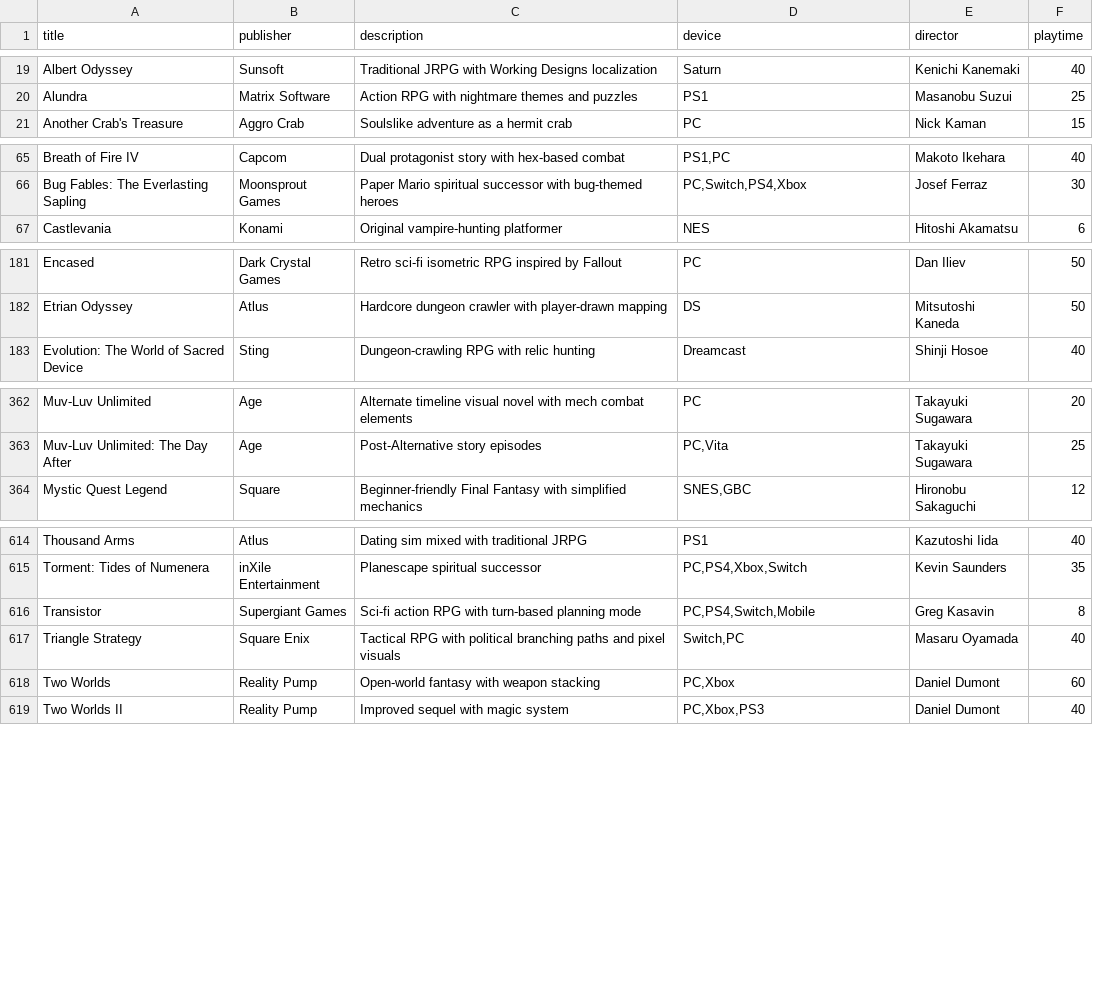
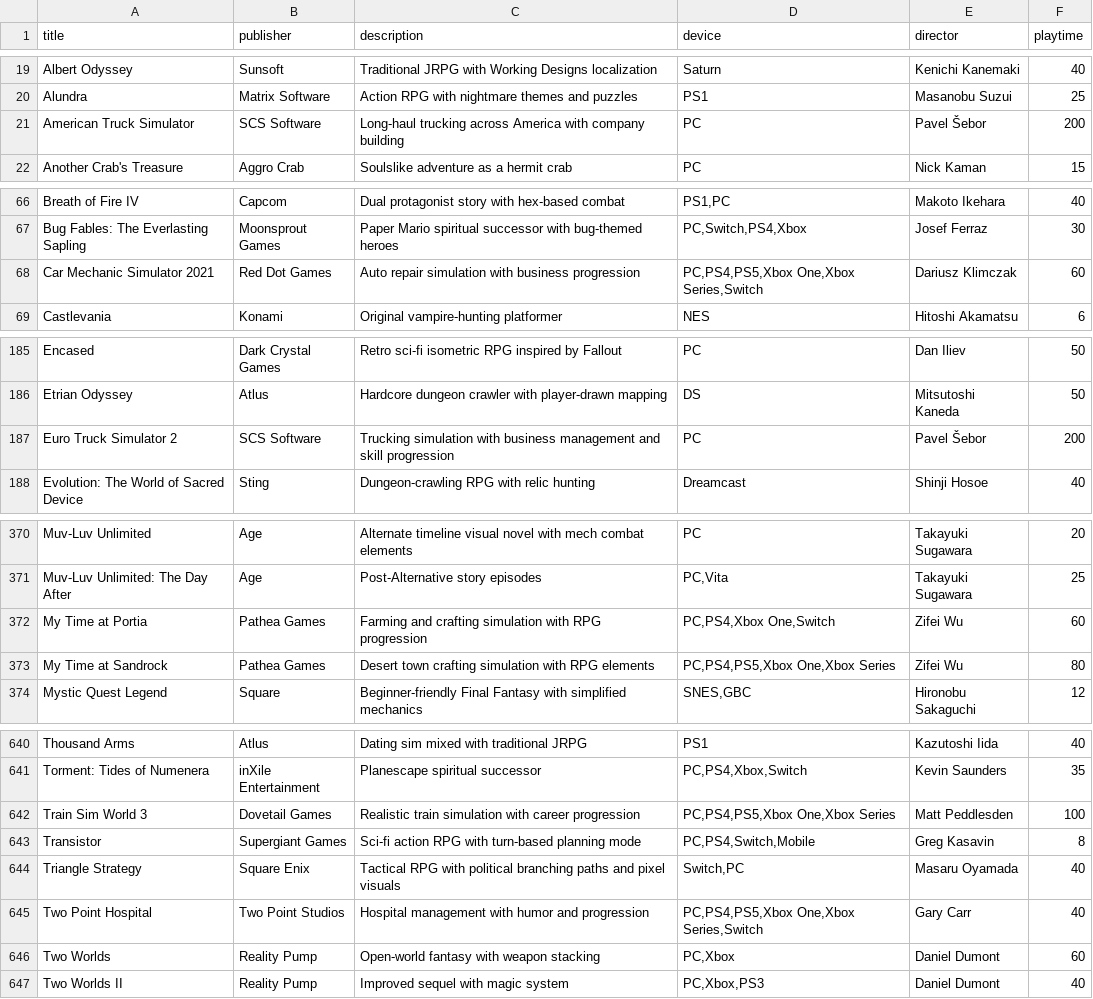
Before and after one commit to bittricky/rpgs, a CSV file: rpgs.csv, drawn as a sheet; only a part is shown, gaps mark what is left out; the diff covers the shown part only.

Commit message:
feat(rpg): added skill based simulators & sandbox survival

```diff
--- a/rpgs.csv
+++ b/rpgs.csv
@@ -20,2 +20,3 @@ Albert Odyssey,Sunsoft,Traditional JRPG with Working Designs localization,Saturn
 Alundra,Matrix Software,Action RPG with nightmare themes and puzzles,PS1,Masanobu Suzui,25
+American Truck Simulator,SCS Software,Long-haul trucking across America with company building,PC,Pavel Šebor,200
 Another Crab's Treasure,Aggro Crab,Soulslike adventure as a hermit crab,PC,Nick Kaman,15
@@ -66,2 +67,3 @@ Breath of Fire IV,Capcom,Dual protagonist story with hex-based combat,"PS1,PC",M
 Bug Fables: The Everlasting Sapling,Moonsprout Games,Paper Mario spiritual successor with bug-themed heroes,"PC,Switch,PS4,Xbox",Josef Ferraz,30
+Car Mechanic Simulator 2021,Red Dot Games,Auto repair simulation with business progression,"PC,PS4,PS5,Xbox One,Xbox Series,Switch",Dariusz Klimczak,60
 Castlevania,Konami,Original vampire-hunting platformer,NES,Hitoshi Akamatsu,6
@@ -182,2 +186,3 @@ Encased,Dark Crystal Games,Retro sci-fi isometric RPG inspired by Fallout,PC,Dan
 Etrian Odyssey,Atlus,Hardcore dungeon crawler with player-drawn mapping,DS,Mitsutoshi Kaneda,50
+Euro Truck Simulator 2,SCS Software,Trucking simulation with business management and skill progression,PC,Pavel Šebor,200
 Evolution: The World of Sacred Device,Sting,Dungeon-crawling RPG with relic hunting,Dreamcast,Shinji Hosoe,40
@@ -363,2 +371,4 @@ Muv-Luv Unlimited,Age,Alternate timeline visual novel with mech combat elements,
 Muv-Luv Unlimited: The Day After,Age,Post-Alternative story episodes,"PC,Vita",Takayuki Sugawara,25
+My Time at Portia,Pathea Games,Farming and crafting simulation with RPG progression,"PC,PS4,Xbox One,Switch",Zifei Wu,60
+My Time at Sandrock,Pathea Games,Desert town crafting simulation with RPG elements,"PC,PS4,PS5,Xbox One,Xbox Series",Zifei Wu,80
 Mystic Quest Legend,Square,Beginner-friendly Final Fantasy with simplified mechanics,"SNES,GBC",Hironobu Sakaguchi,12
@@ -615,4 +641,6 @@ Thousand Arms,Atlus,Dating sim mixed with traditional JRPG,PS1,Kazutoshi Iida,40
 Torment: Tides of Numenera,inXile Entertainment,Planescape spiritual successor,"PC,PS4,Xbox,Switch",Kevin Saunders,35
+Train Sim World 3,Dovetail Games,Realistic train simulation with career progression,"PC,PS4,PS5,Xbox One,Xbox Series",Matt Peddlesden,100
 Transistor,Supergiant Games,Sci-fi action RPG with turn-based planning mode,"PC,PS4,Switch,Mobile",Greg Kasavin,8
 Triangle Strategy,Square Enix,Tactical RPG with political branching paths and pixel visuals,"Switch,PC",Masaru Oyamada,40
+Two Point Hospital,Two Point Studios,Hospital management with humor and progression,"PC,PS4,PS5,Xbox One,Xbox Series,Switch",Gary Carr,40
 Two Worlds,Reality Pump,Open-world fantasy with weapon stacking,"PC,Xbox",Daniel Dumont,60
```
Also changed, not shown: 21 added rows and 2 edited cells elsewhere in this file, 1 other file.
